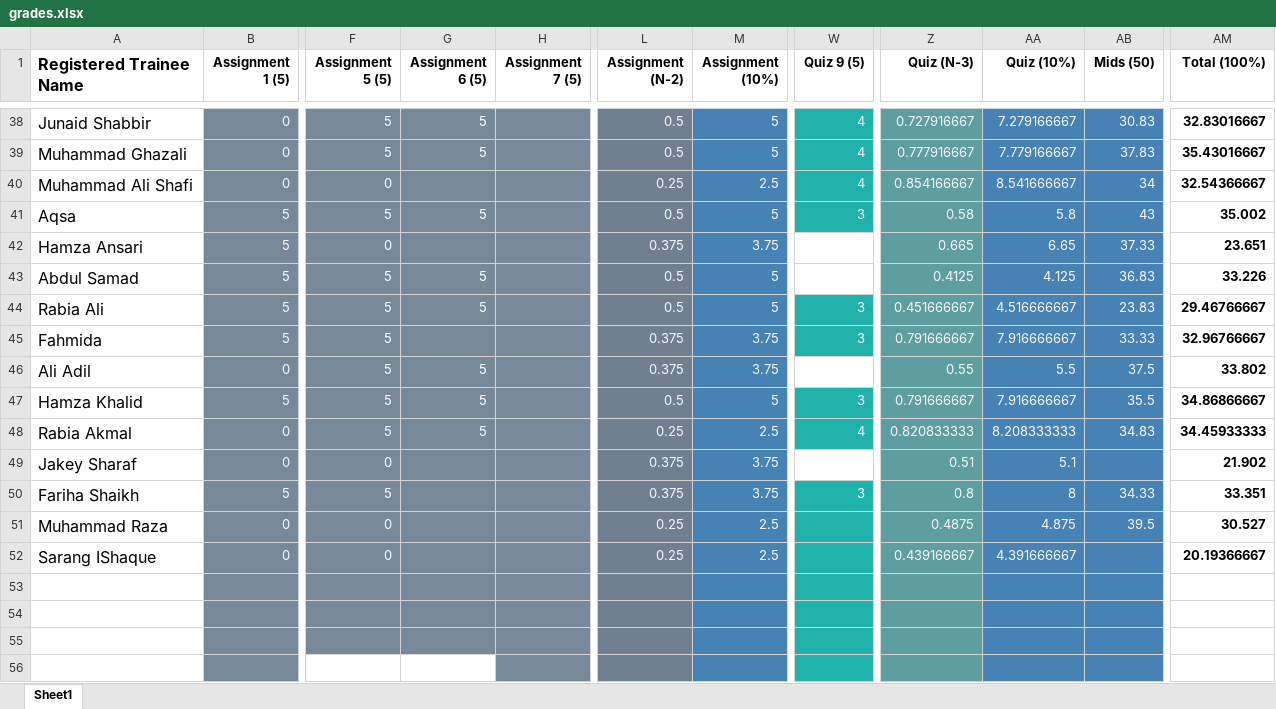
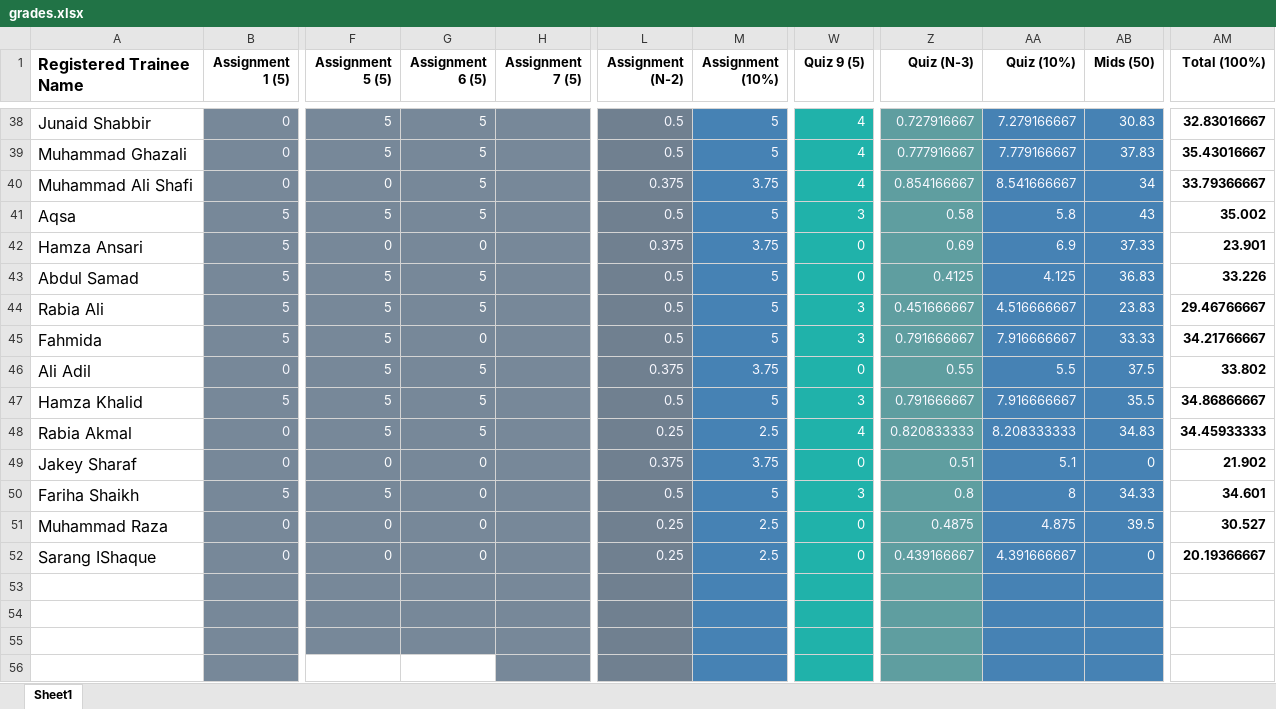
Before and after one commit to taharushain/IT-Entrepreneurship, an Excel workbook: grades.xlsx, sheet Sheet1, drawn as a sheet; only a part is shown, gaps mark what is left out; values as stored, in another font and other column widths than the file's, no borders; the diff covers the shown part only; the diff names each change by its address in the sheet, - before the commit and + after, or states it on an @@ line.

Commit message:
Grades

```diff
--- a/grades.xlsx (sheet Sheet1)
+++ b/grades.xlsx (sheet Sheet1)
-G40 (Assignment 6 (5)): (empty)
+G40 (Assignment 6 (5)): 5
-L40 (Assignment (N-2)): 0.25
+L40 (Assignment (N-2)): 0.375
-M40 (Assignment (10%)): 2.5
+M40 (Assignment (10%)): 3.75
-AM40 (Total (100%)): 32.54366667
+AM40 (Total (100%)): 33.79366667
-G42 (Assignment 6 (5)): (empty)
+G42 (Assignment 6 (5)): 0
-W42:W43 (Quiz 9 (5)): (empty)
+W42:W43 (Quiz 9 (5)): 0
-W42:W43 fill: none
+W42:W43 fill: #20B2AA
-Z42 (Quiz (N-3)): 0.665
+Z42 (Quiz (N-3)): 0.69
-AA42 (Quiz (10%)): 6.65
+AA42 (Quiz (10%)): 6.9
-AM42 (Total (100%)): 23.651
+AM42 (Total (100%)): 23.901
-G45 (Assignment 6 (5)): (empty)
+G45 (Assignment 6 (5)): 0
-L45 (Assignment (N-2)): 0.375
+L45 (Assignment (N-2)): 0.5
-M45 (Assignment (10%)): 3.75
+M45 (Assignment (10%)): 5
-AM45 (Total (100%)): 32.96766667
+AM45 (Total (100%)): 34.21766667
-W46 (Quiz 9 (5)): (empty)
+W46 (Quiz 9 (5)): 0
-W46 fill: none
+W46 fill: #20B2AA
-G49:G52 (Assignment 6 (5)): (empty)
+G49:G52 (Assignment 6 (5)): 0
-W49 (Quiz 9 (5)): (empty)
+W49 (Quiz 9 (5)): 0
-W49 fill: none
+W49 fill: #20B2AA
-AB49 (Mids (50)): (empty)
+AB49 (Mids (50)): 0
-L50 (Assignment (N-2)): 0.375
+L50 (Assignment (N-2)): 0.5
-M50 (Assignment (10%)): 3.75
+M50 (Assignment (10%)): 5
-AM50 (Total (100%)): 33.351
+AM50 (Total (100%)): 34.601
-W51:W52 (Quiz 9 (5)): (empty)
+W51:W52 (Quiz 9 (5)): 0
-AB52 (Mids (50)): (empty)
+AB52 (Mids (50)): 0
```
Also changed, not shown: 38 edited cells and cell formats elsewhere in this sheet.
